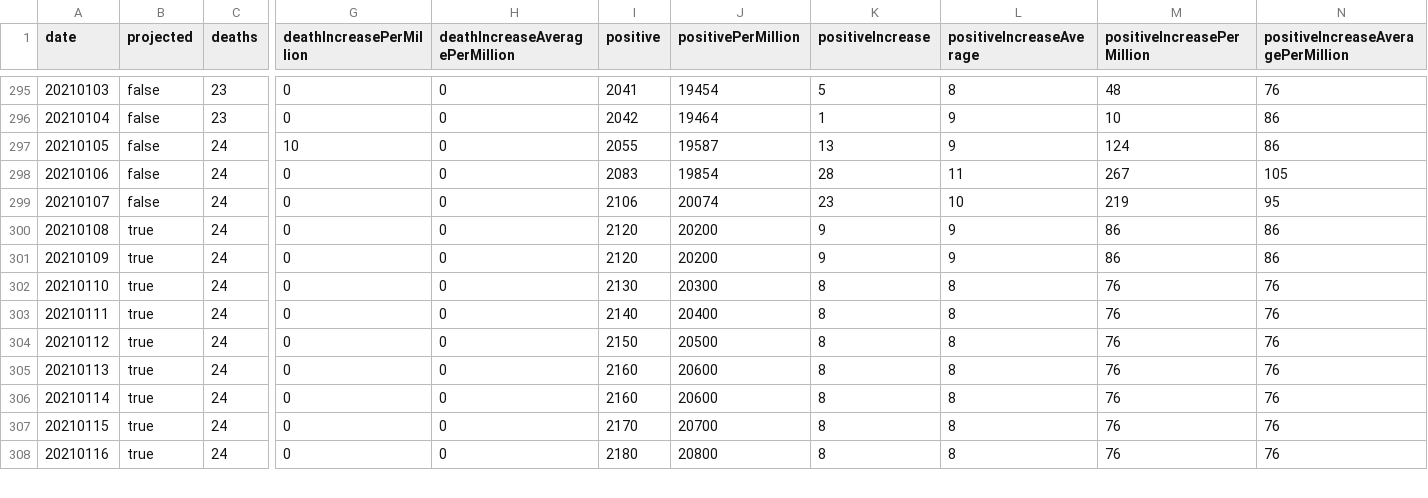
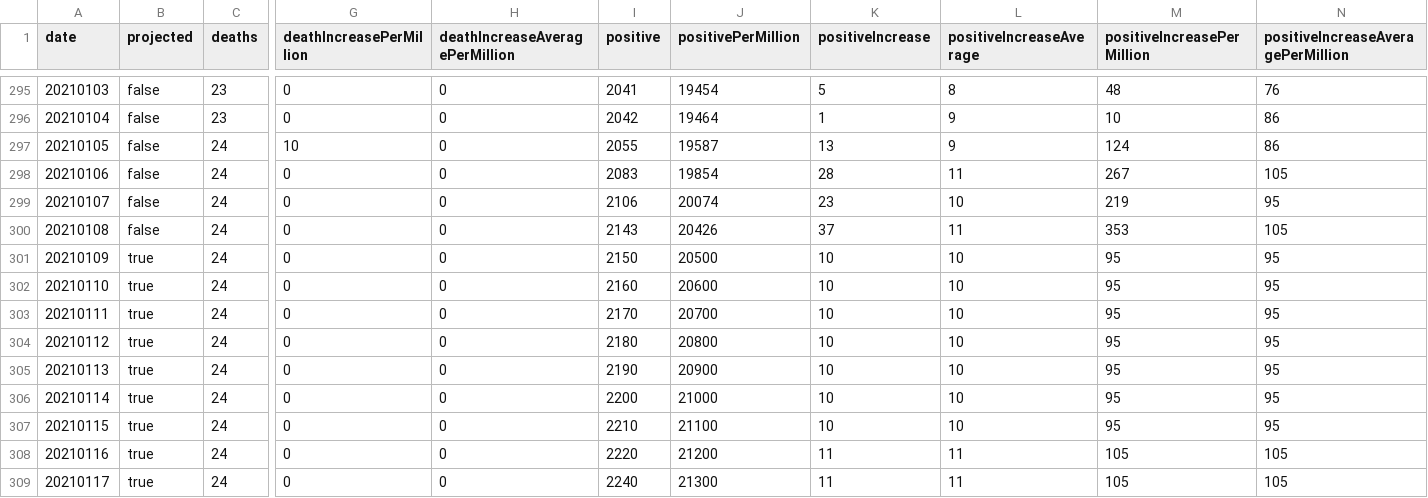
Before and after one commit to mgwalker/covid19-csv, a CSV file: docs/v1/VI.csv, drawn as a sheet; only a part is shown, gaps mark what is left out; addresses are those after the commit; rows hold the shown columns only; the diff covers the shown part only; the diff names each change by its address in the sheet, - before the commit and + after, or states it on an @@ line.

```diff
--- a/docs/v1/VI.csv
+++ b/docs/v1/VI.csv
+row 300: 20210108 | false | 24 | 0 | 0 | 2143 | 20426 | 37 | 11 | 353 | 105
@@ column A (date) renumbered from row 301 down @@
-I301 (positive): 2120
+I301 (positive): 2150
-J301 (positivePerMillion): 20200
+J301 (positivePerMillion): 20500
-K301:K302 (positiveIncrease): 9
+K301:K302 (positiveIncrease): 10
-L301:L302 (positiveIncreaseAverage): 9
+L301:L302 (positiveIncreaseAverage): 10
-M301:M302 (positiveIncreasePerMillion): 86
+M301:M302 (positiveIncreasePerMillion): 95
-N301:N302: 86
+N301:N302: 95
-I302 (positive): 2120
+I302 (positive): 2160
-J302 (positivePerMillion): 20200
+J302 (positivePerMillion): 20600
-I303 (positive): 2130
+I303 (positive): 2170
-J303 (positivePerMillion): 20300
+J303 (positivePerMillion): 20700
-K303:K307 (positiveIncrease): 8
+K303:K307 (positiveIncrease): 10
-L303:L307 (positiveIncreaseAverage): 8
+L303:L307 (positiveIncreaseAverage): 10
-M303:M307 (positiveIncreasePerMillion): 76
+M303:M307 (positiveIncreasePerMillion): 95
-N303:N307: 76
+N303:N307: 95
-I304 (positive): 2140
+I304 (positive): 2180
-J304 (positivePerMillion): 20400
+J304 (positivePerMillion): 20800
-I305 (positive): 2150
+I305 (positive): 2190
-J305 (positivePerMillion): 20500
+J305 (positivePerMillion): 20900
-I306 (positive): 2160
+I306 (positive): 2200
-J306 (positivePerMillion): 20600
+J306 (positivePerMillion): 21000
-I307 (positive): 2160
+I307 (positive): 2210
-J307 (positivePerMillion): 20600
+J307 (positivePerMillion): 21100
-I308 (positive): 2170
+I308 (positive): 2220
-J308 (positivePerMillion): 20700
+J308 (positivePerMillion): 21200
-K308:K309 (positiveIncrease): 8
+K308:K309 (positiveIncrease): 11
-L308:L309 (positiveIncreaseAverage): 8
+L308:L309 (positiveIncreaseAverage): 11
-M308:M309 (positiveIncreasePerMillion): 76
+M308:M309 (positiveIncreasePerMillion): 105
-N308:N309: 76
+N308:N309: 105
-I309 (positive): 2180
+I309 (positive): 2240
-J309 (positivePerMillion): 20800
+J309 (positivePerMillion): 21300
```
Also changed, not shown: 30 edited cells elsewhere in this file, docs/v1/AZ.csv, docs/v1/MI.csv, 54 other files.
